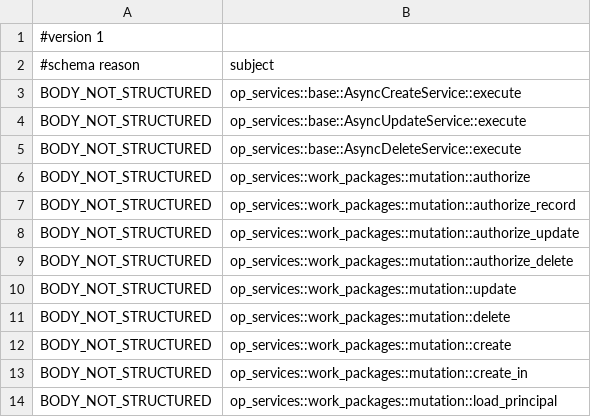
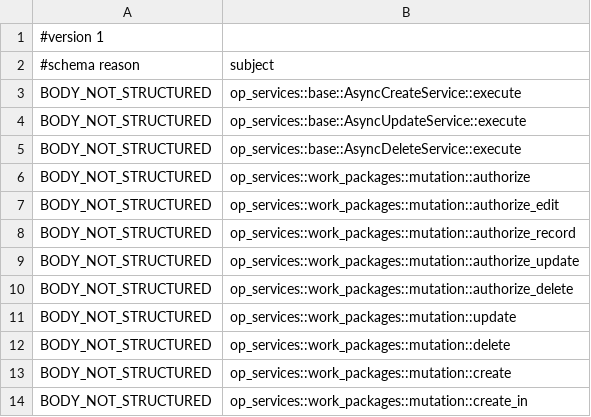
Before and after one commit to AdaWorldAPI/openproject-nexgen-rs, a TSV file: oracle/charon/op_services.residuals.tsv, drawn as a sheet; only a part is shown; the shorter side is filled out with more unchanged rows.

```diff
--- a/oracle/charon/op_services.residuals.tsv
+++ b/oracle/charon/op_services.residuals.tsv
@@ -6,2 +6,3 @@ BODY_NOT_STRUCTURED	op_services::base::AsyncDeleteService::execute
 BODY_NOT_STRUCTURED	op_services::work_packages::mutation::authorize
+BODY_NOT_STRUCTURED	op_services::work_packages::mutation::authorize_edit
 BODY_NOT_STRUCTURED	op_services::work_packages::mutation::authorize_record
```
Also changed, not shown: oracle/charon/op_services.files.tsv, oracle/charon/op_services.rows.tsv, 9 other files.
